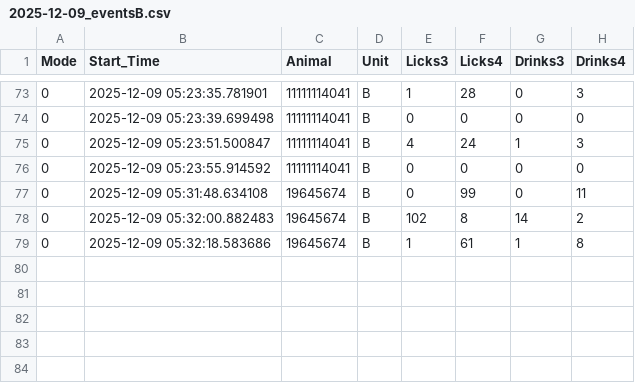
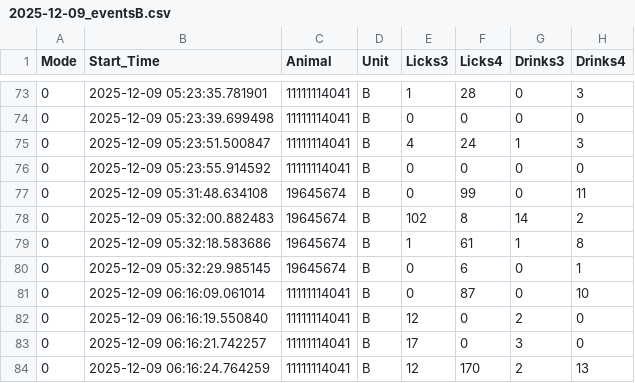
Before and after one commit to MaheshKarnani/Preferator, a CSV file: Data/c1_3m_102025_testing/2025-12-09_eventsB.csv, drawn as a sheet; only a part is shown, gaps mark what is left out.

```diff
--- a/Data/c1_3m_102025_testing/2025-12-09_eventsB.csv
+++ b/Data/c1_3m_102025_testing/2025-12-09_eventsB.csv
@@ -79 +79,6 @@
 0,2025-12-09 05:32:18.583686,19645674,B,1,61,1,8
+0,2025-12-09 05:32:29.985145,19645674,B,0,6,0,1
+0,2025-12-09 06:16:09.061014,11111114041,B,0,87,0,10
+0,2025-12-09 06:16:19.550840,11111114041,B,12,0,2,0
+0,2025-12-09 06:16:21.742257,11111114041,B,17,0,3,0
+0,2025-12-09 06:16:24.764259,11111114041,B,12,170,2,13
```
Also changed, not shown: Data/c1_3m_102025_testing/2025-12-09_eventsA.csv.
